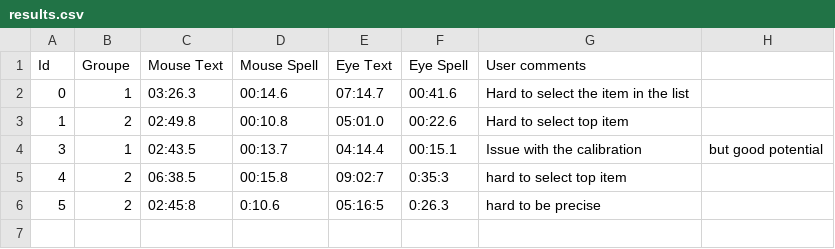
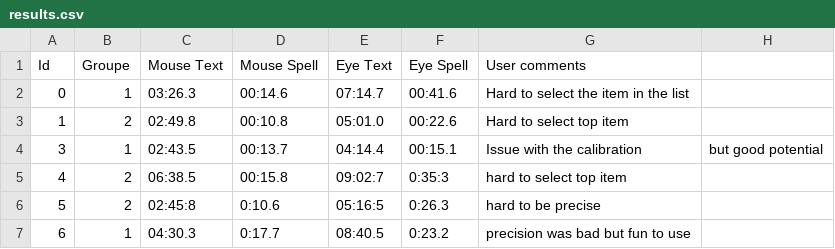
Before and after one commit to Yesat/E.A.T., a CSV file: report/results.csv, drawn as a sheet; the diff names each change by its address in the sheet, - before the commit and + after, or states it on an @@ line.

Commit message:
last subject

```diff
--- a/report/results.csv
+++ b/report/results.csv
+row 7: 6 | 1 | 04:30.3 | 0:17.7 | 08:40.5 | 0:23.2 | precision was bad but fun to use
```
